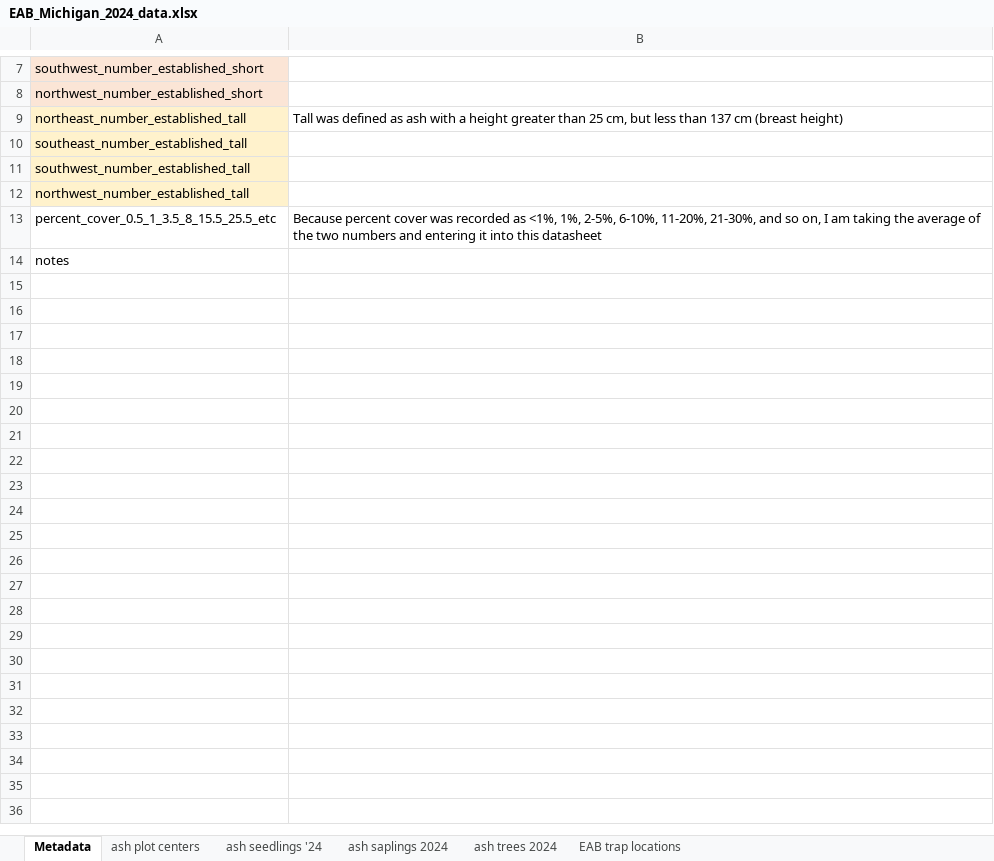
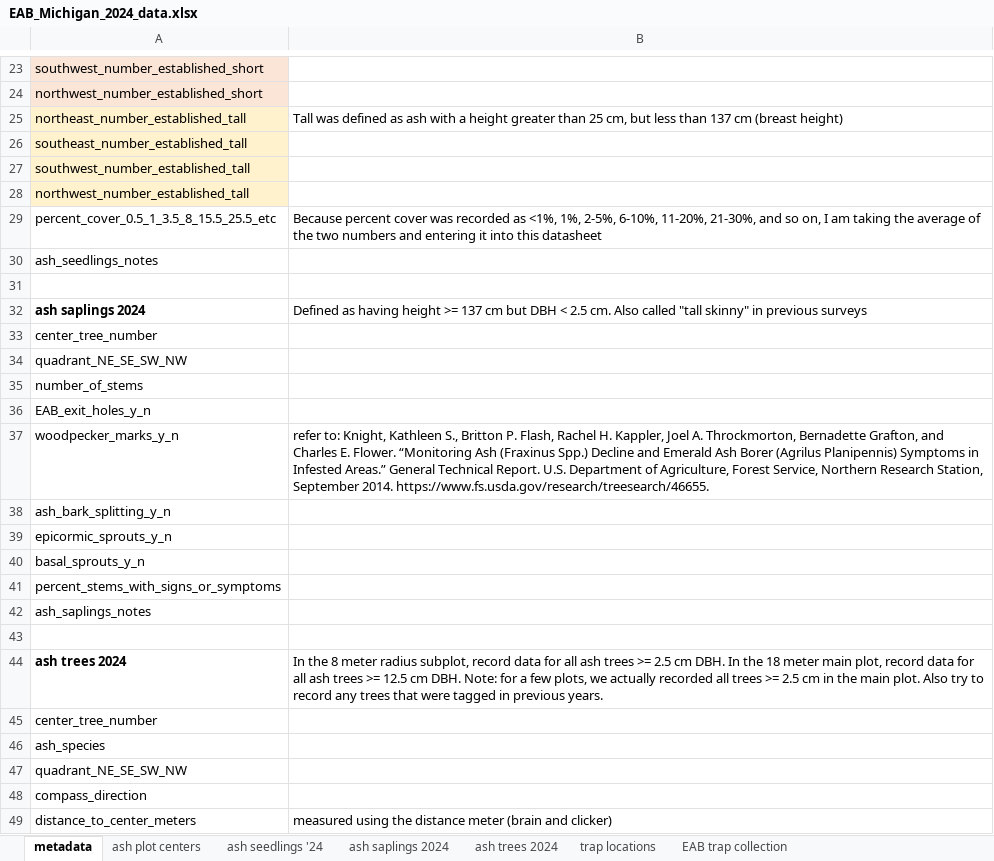
Before and after one commit to KPerryLab/EAB_Michigan_2024_2025, an Excel workbook: EAB_Michigan_2024_data.xlsx, sheet metadata, drawn as a sheet; only a part is shown, gaps mark what is left out; values as stored, in another font and other column widths than the file's, no borders; addresses are those after the commit; the diff covers the shown part only; the diff names each change by its address in the sheet, - before the commit and + after, or states it on an @@ line.

Commit message:
Update EAB_Michigan_2024_data.xlsx
enter data for 6-4-24 to 6-6-24 trip

```diff
--- a/EAB_Michigan_2024_data.xlsx (sheet metadata)
+++ b/EAB_Michigan_2024_data.xlsx (sheet metadata)
-sheet tab: Metadata
+sheet tab: metadata
-sheet tab: EAB trap locations
+sheet tab: trap locations
+sheet tab: EAB trap collection
-A30: notes
+A30: ash_seedlings_notes
+row 31: (empty)
+row 32: ash saplings 2024 | Defined as having height >= 137 cm but DBH < 2.5 cm. Also called "tall skinny" in previous surveys
+row 33: center_tree_number
+row 34: quadrant_NE_SE_SW_NW
+row 35: number_of_stems
+row 36: EAB_exit_holes_y_n
+row 37: woodpecker_marks_y_n | refer to: Knight, Kathleen S., Britton P. Flash, Rachel H. Kappler, Joel A. Throckmorton, Bernadette Grafton, and Charles E. Flower. “Monitoring Ash (Fraxinus Spp.) Decline and Emerald Ash Borer (Agrilus Planipennis) Symptoms in Infested Areas.” General Technical Report. U.S. Department of Agriculture, Forest Service, Northern Research Station, September 2014. https://www.fs.usda.gov/research/treesearch/46655.
+row 38: ash_bark_splitting_y_n
+row 39: epicormic_sprouts_y_n
+row 40: basal_sprouts_y_n
+row 41: percent_stems_with_signs_or_symptoms
+row 42: ash_saplings_notes
+row 43: (empty)
+row 44: ash trees 2024 | In the 8 meter radius subplot, record data for all ash trees >= 2.5 cm DBH. In the 18 meter main plot, record data for all ash trees >= 12.5 cm DBH. Note: for a few plots, we actually recorded all trees >= 2.5 cm in the main plot. Also try to record any trees that were tagged in previous years.
+row 45: center_tree_number
+row 46: ash_species
+row 47: quadrant_NE_SE_SW_NW
+row 48: compass_direction
+row 49: distance_to_center_meters | measured using the distance meter (brain and clicker)
```
Also changed, not shown: 60 added rows and 1 edited cell elsewhere in this sheet, sheet ash trees 2024, sheet trap locations, sheet ash seedlings '24, sheet ash saplings 2024, sheet ash plot centers.
